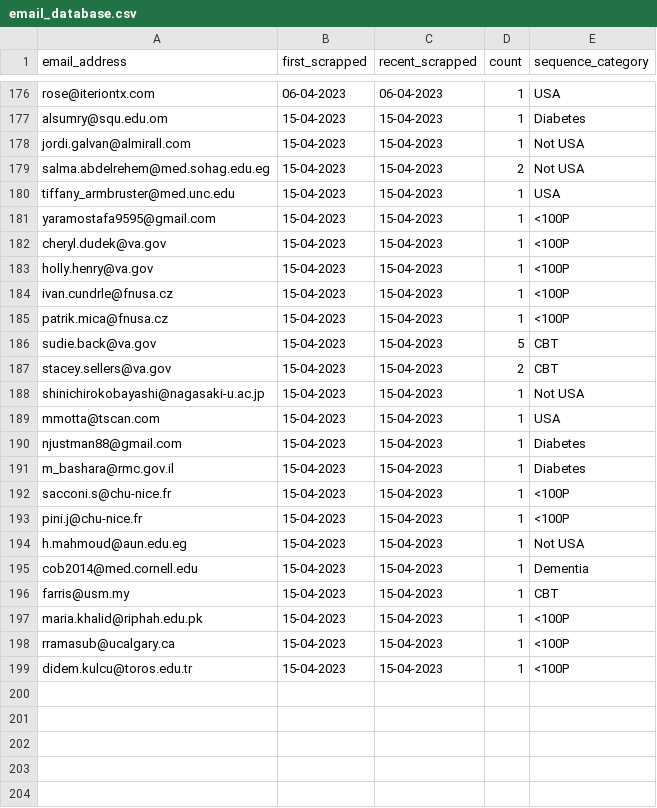
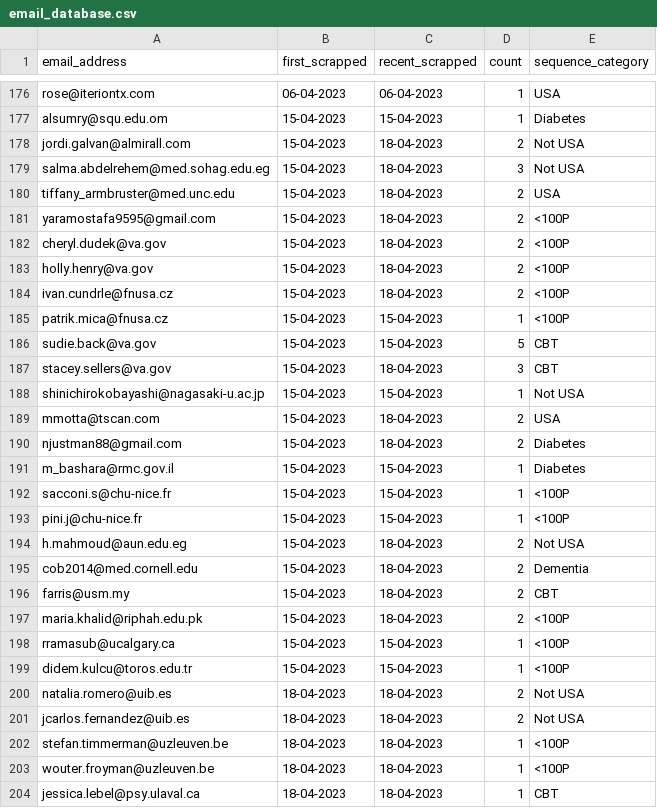
Before and after one commit to broadtask/clinicaltrials, a CSV file: email_database.csv, drawn as a sheet; only a part is shown, gaps mark what is left out; the diff covers the shown part only.

```diff
--- a/email_database.csv
+++ b/email_database.csv
@@ -177,15 +177,15 @@ rose@iteriontx.com,06-04-2023,06-04-2023,1,USA
 alsumry@squ.edu.om,15-04-2023,15-04-2023,1,Diabetes
-jordi.galvan@almirall.com,15-04-2023,15-04-2023,1,Not USA
-salma.abdelrehem@med.sohag.edu.eg,15-04-2023,15-04-2023,2,Not USA
-tiffany_armbruster@med.unc.edu,15-04-2023,15-04-2023,1,USA
-yaramostafa9595@gmail.com,15-04-2023,15-04-2023,1,<100P
-cheryl.dudek@va.gov,15-04-2023,15-04-2023,1,<100P
-holly.henry@va.gov,15-04-2023,15-04-2023,1,<100P
-ivan.cundrle@fnusa.cz,15-04-2023,15-04-2023,1,<100P
+jordi.galvan@almirall.com,15-04-2023,18-04-2023,2,Not USA
+salma.abdelrehem@med.sohag.edu.eg,15-04-2023,18-04-2023,3,Not USA
+tiffany_armbruster@med.unc.edu,15-04-2023,18-04-2023,2,USA
+yaramostafa9595@gmail.com,15-04-2023,18-04-2023,2,<100P
+cheryl.dudek@va.gov,15-04-2023,18-04-2023,2,<100P
+holly.henry@va.gov,15-04-2023,18-04-2023,2,<100P
+ivan.cundrle@fnusa.cz,15-04-2023,18-04-2023,2,<100P
 patrik.mica@fnusa.cz,15-04-2023,15-04-2023,1,<100P
 sudie.back@va.gov,15-04-2023,15-04-2023,5,CBT
-stacey.sellers@va.gov,15-04-2023,15-04-2023,2,CBT
+stacey.sellers@va.gov,15-04-2023,18-04-2023,3,CBT
 shinichirokobayashi@nagasaki-u.ac.jp,15-04-2023,15-04-2023,1,Not USA
-mmotta@tscan.com,15-04-2023,15-04-2023,1,USA
-njustman88@gmail.com,15-04-2023,15-04-2023,1,Diabetes
+mmotta@tscan.com,15-04-2023,18-04-2023,2,USA
+njustman88@gmail.com,15-04-2023,18-04-2023,2,Diabetes
 m_bashara@rmc.gov.il,15-04-2023,15-04-2023,1,Diabetes
@@ -193,7 +193,12 @@ sacconi.s@chu-nice.fr,15-04-2023,15-04-2023,1,<100P
 pini.j@chu-nice.fr,15-04-2023,15-04-2023,1,<100P
-h.mahmoud@aun.edu.eg,15-04-2023,15-04-2023,1,Not USA
-cob2014@med.cornell.edu,15-04-2023,15-04-2023,1,Dementia
-farris@usm.my,15-04-2023,15-04-2023,1,CBT
-maria.khalid@riphah.edu.pk,15-04-2023,15-04-2023,1,<100P
+h.mahmoud@aun.edu.eg,15-04-2023,18-04-2023,2,Not USA
+cob2014@med.cornell.edu,15-04-2023,18-04-2023,2,Dementia
+farris@usm.my,15-04-2023,18-04-2023,2,CBT
+maria.khalid@riphah.edu.pk,15-04-2023,18-04-2023,2,<100P
 rramasub@ucalgary.ca,15-04-2023,15-04-2023,1,<100P
 didem.kulcu@toros.edu.tr,15-04-2023,15-04-2023,1,<100P
+natalia.romero@uib.es,18-04-2023,18-04-2023,2,Not USA
+jcarlos.fernandez@uib.es,18-04-2023,18-04-2023,2,Not USA
+stefan.timmerman@uzleuven.be,18-04-2023,18-04-2023,1,<100P
+wouter.froyman@uzleuven.be,18-04-2023,18-04-2023,1,<100P
+jessica.lebel@psy.ulaval.ca,18-04-2023,18-04-2023,1,CBT
```
Also changed, not shown: 21 added rows and 4 edited cells elsewhere in this file, 2 other files.
